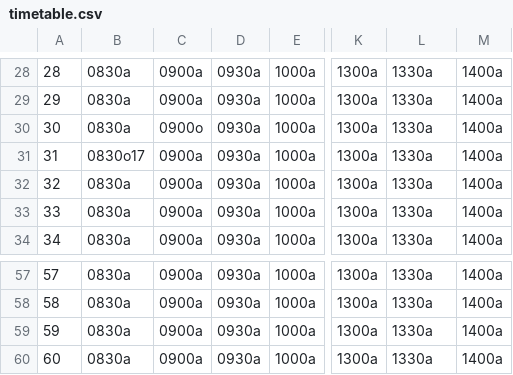
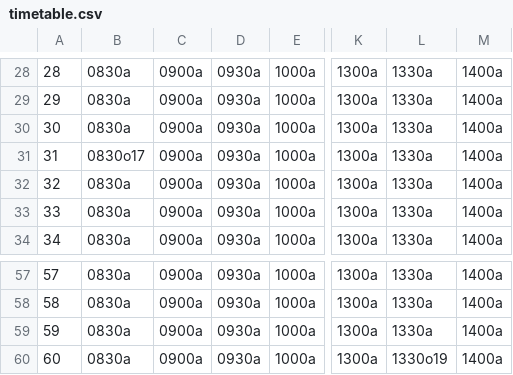
Before and after one commit to JacobBPedersen/P1-Healthcare-System, a CSV file: src/database/timetable.csv, drawn as a sheet; only a part is shown, gaps mark what is left out; the diff names each change by its address in the sheet, - before the commit and + after, or states it on an @@ line.

```diff
--- a/src/database/timetable.csv
+++ b/src/database/timetable.csv
-C30: 0900o
+C30: 0900a
-L60: 1330a
+L60: 1330o19
```
Also changed, not shown: src/database/gp_patient_register.csv, src/database/gp_ref_doc.csv, 6 other files.
